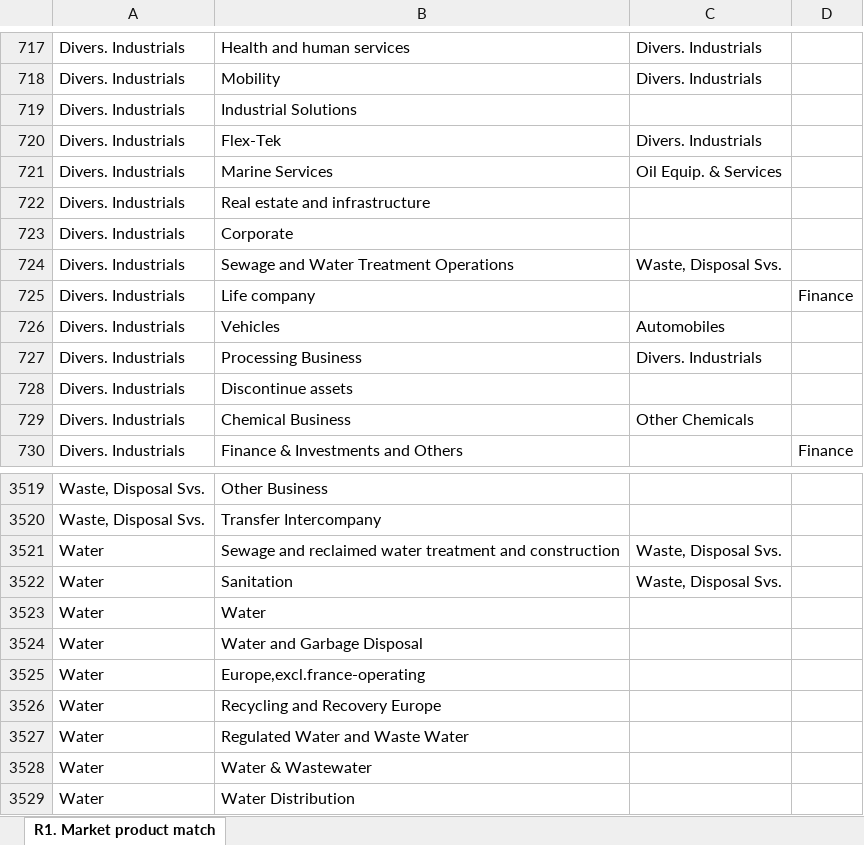
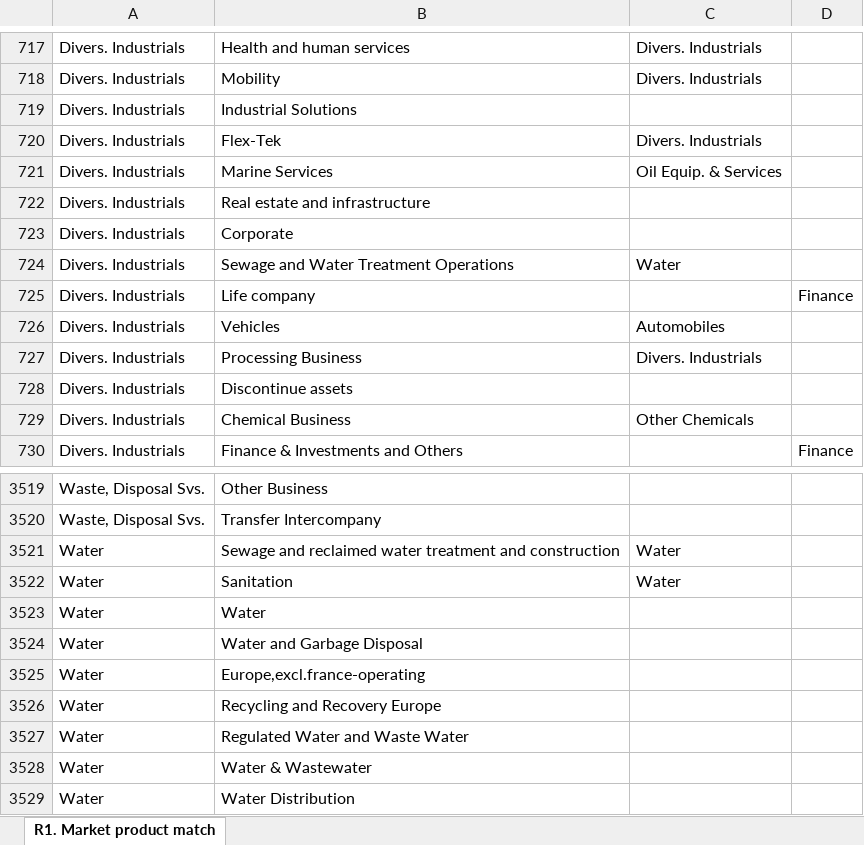
Before and after one commit to ShreshMish/IPR, an Excel workbook: Data_cleaning/2_Financial/2c_Product_exposure/Input/Market_product_classification_EM.xlsx, sheet R1. Market product match, drawn as a sheet; only a part is shown, gaps mark what is left out; values as stored, in another font and other column widths than the file's, no borders; the diff names each change by its address in the sheet, - before the commit and + after, or states it on an @@ line.

Commit message:
FIXUP: Negative carbon cost sectors
1. Change CC: Carbon_costs.R script to allow for negative carbon costs
2. Change MAC curve allocations in Data cleaning: Market_parameterisation.R script to disallow 'Paper' from Forestry, everything from Agri
3. Alter Data cleaning: product classification spreadsheet to map 'sewage ...' to 'Water' sector instead of 'Waste Svcs'

```diff
--- a/Data_cleaning/2_Financial/2c_Product_exposure/Input/Market_product_classification_EM.xlsx (sheet R1. Market product match)
+++ b/Data_cleaning/2_Financial/2c_Product_exposure/Input/Market_product_classification_EM.xlsx (sheet R1. Market product match)
-C724: Waste, Disposal Svs.
+C724: Water
-C3521:C3522: Waste, Disposal Svs.
+C3521:C3522: Water
```
Also changed, not shown: 6 other files.
